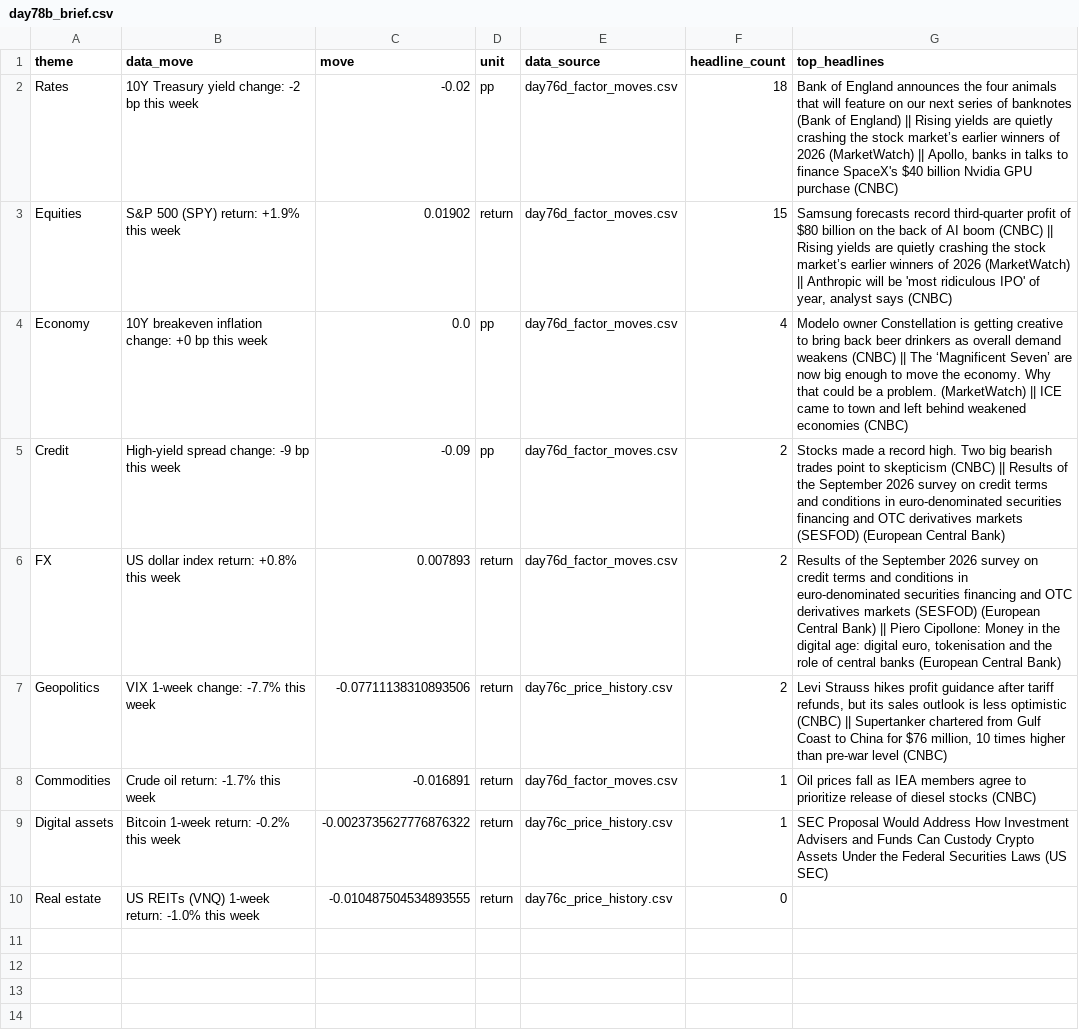
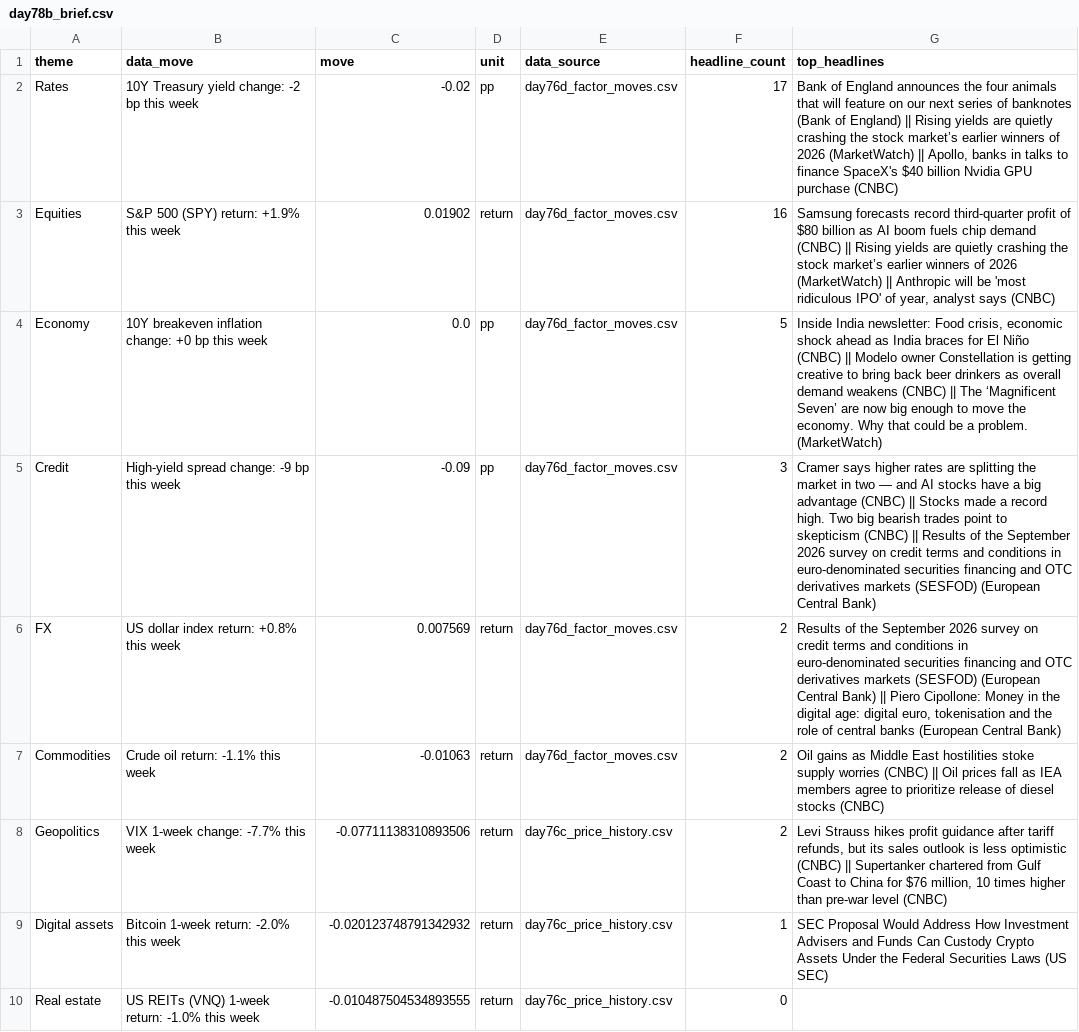
Before and after one commit to Agunp1/AI-Financial-Analyst, a CSV file: day78b_brief.csv, drawn as a sheet.

Commit message:
Price refresh 2026-10-08 01:52 UTC

```diff
--- a/day78b_brief.csv
+++ b/day78b_brief.csv
@@ -1,10 +1,10 @@
 theme,data_move,move,unit,data_source,headline_count,top_headlines
-Rates,10Y Treasury yield change: -2 bp this week,-0.02,pp,day76d_factor_moves.csv,18,"Bank of England announces the four animals that will feature on our next series of banknotes (Bank of England) || Rising yields are quietly crashing the stock market’s earlier winners of 2026 (MarketWatch) || Apollo, banks in talks to finance SpaceX's $40 billion Nvidia GPU purchase (CNBC)"
-Equities,S&P 500 (SPY) return: +1.9% this week,0.01902,return,day76d_factor_moves.csv,15,"Samsung forecasts record third-quarter profit of $80 billion on the back of AI boom (CNBC) || Rising yields are quietly crashing the stock market’s earlier winners of 2026 (MarketWatch) || Anthropic will be 'most ridiculous IPO' of year, analyst says (CNBC)"
-Economy,10Y breakeven inflation change: +0 bp this week,0.0,pp,day76d_factor_moves.csv,4,Modelo owner Constellation is getting creative to bring back beer drinkers as overall demand weakens (CNBC) || The ‘Magnificent Seven’ are now big enough to move the economy. Why that could be a problem. (MarketWatch) || ICE came to town and left behind weakened economies (CNBC)
-Credit,High-yield spread change: -9 bp this week,-0.09,pp,day76d_factor_moves.csv,2,Stocks made a record high. Two big bearish trades point to skepticism (CNBC) || Results of the September 2026 survey on credit terms and conditions in euro-denominated securities financing and OTC derivatives markets (SESFOD) (European Central Bank)
-FX,US dollar index return: +0.8% this week,0.007893,return,day76d_factor_moves.csv,2,"Results of the September 2026 survey on credit terms and conditions in euro-denominated securities financing and OTC derivatives markets (SESFOD) (European Central Bank) || Piero Cipollone: Money in the digital age: digital euro, tokenisation and the role of central banks (European Central Bank)"
+Rates,10Y Treasury yield change: -2 bp this week,-0.02,pp,day76d_factor_moves.csv,17,"Bank of England announces the four animals that will feature on our next series of banknotes (Bank of England) || Rising yields are quietly crashing the stock market’s earlier winners of 2026 (MarketWatch) || Apollo, banks in talks to finance SpaceX's $40 billion Nvidia GPU purchase (CNBC)"
+Equities,S&P 500 (SPY) return: +1.9% this week,0.01902,return,day76d_factor_moves.csv,16,"Samsung forecasts record third-quarter profit of $80 billion as AI boom fuels chip demand (CNBC) || Rising yields are quietly crashing the stock market’s earlier winners of 2026 (MarketWatch) || Anthropic will be 'most ridiculous IPO' of year, analyst says (CNBC)"
+Economy,10Y breakeven inflation change: +0 bp this week,0.0,pp,day76d_factor_moves.csv,5,"Inside India newsletter: Food crisis, economic shock ahead as India braces for El Niño (CNBC) || Modelo owner Constellation is getting creative to bring back beer drinkers as overall demand weakens (CNBC) || The ‘Magnificent Seven’ are now big enough to move the economy. Why that could be a problem. (MarketWatch)"
+Credit,High-yield spread change: -9 bp this week,-0.09,pp,day76d_factor_moves.csv,3,Cramer says higher rates are splitting the market in two — and AI stocks have a big advantage (CNBC) || Stocks made a record high. Two big bearish trades point to skepticism (CNBC) || Results of the September 2026 survey on credit terms and conditions in euro-denominated securities financing and OTC derivatives markets (SESFOD) (European Central Bank)
+FX,US dollar index return: +0.8% this week,0.007569,return,day76d_factor_moves.csv,2,"Results of the September 2026 survey on credit terms and conditions in euro-denominated securities financing and OTC derivatives markets (SESFOD) (European Central Bank) || Piero Cipollone: Money in the digital age: digital euro, tokenisation and the role of central banks (European Central Bank)"
+Commodities,Crude oil return: -1.1% this week,-0.01063,return,day76d_factor_moves.csv,2,Oil gains as Middle East hostilities stoke supply worries (CNBC) || Oil prices fall as IEA members agree to prioritize release of diesel stocks (CNBC)
 Geopolitics,VIX 1-week change: -7.7% this week,-0.07711138310893506,return,day76c_price_history.csv,2,"Levi Strauss hikes profit guidance after tariff refunds, but its sales outlook is less optimistic (CNBC) || Supertanker chartered from Gulf Coast to China for $76 million, 10 times higher than pre-war level (CNBC)"
-Commodities,Crude oil return: -1.7% this week,-0.016891,return,day76d_factor_moves.csv,1,Oil prices fall as IEA members agree to prioritize release of diesel stocks (CNBC)
-Digital assets,Bitcoin 1-week return: -0.2% this week,-0.0023735627776876322,return,day76c_price_history.csv,1,SEC Proposal Would Address How Investment Advisers and Funds Can Custody Crypto Assets Under the Federal Securities Laws (US SEC)
+Digital assets,Bitcoin 1-week return: -2.0% this week,-0.020123748791342932,return,day76c_price_history.csv,1,SEC Proposal Would Address How Investment Advisers and Funds Can Custody Crypto Assets Under the Federal Securities Laws (US SEC)
 Real estate,US REITs (VNQ) 1-week return: -1.0% this week,-0.010487504534893555,return,day76c_price_history.csv,0,
```
Also changed, not shown: day67_instrument_risk_monitor.csv, day67_portfolio_risk_dashboard.csv, 20 other files.
